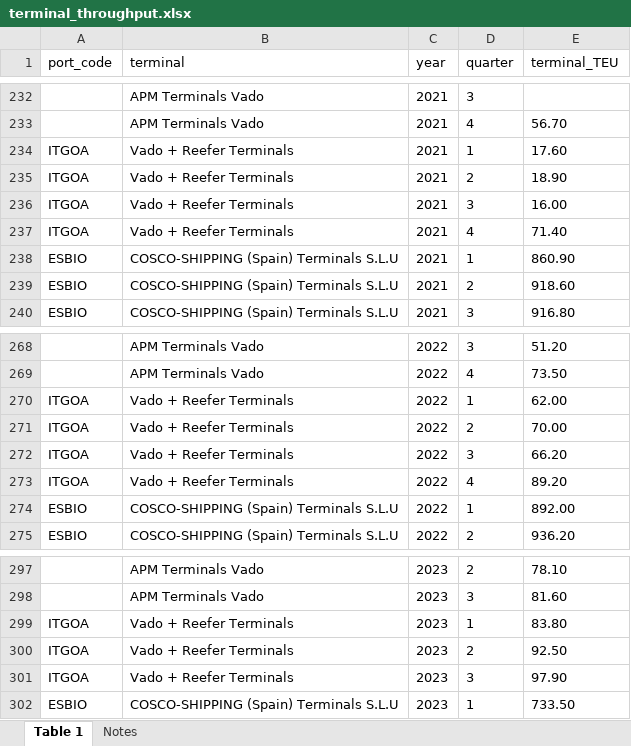
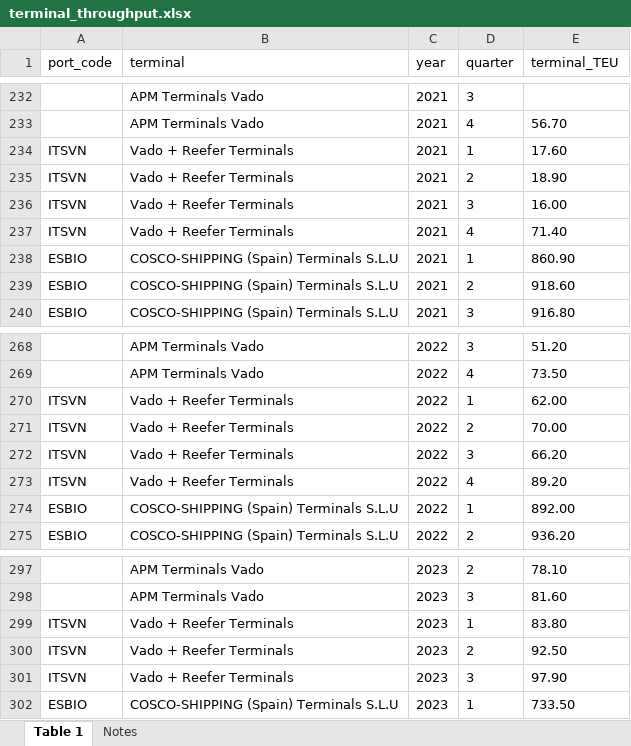
Before and after one commit to paulst30/European-Ports-Ownership, an Excel workbook: terminal_throughput.xlsx, sheet Table 1, drawn as a sheet; only a part is shown, gaps mark what is left out; values as stored, in another font and other column widths than the file's, no borders; the diff covers the shown part only; the diff names each change by its address in the sheet, - before the commit and + after, or states it on an @@ line.

```diff
--- a/terminal_throughput.xlsx (sheet Table 1)
+++ b/terminal_throughput.xlsx (sheet Table 1)
-A234:A237 (port_code): ITGOA
+A234:A237 (port_code): ITSVN
-A270:A273 (port_code): ITGOA
+A270:A273 (port_code): ITSVN
-A299:A301 (port_code): ITGOA
+A299:A301 (port_code): ITSVN
```
Also changed, not shown: 16 edited cells elsewhere in this sheet.
